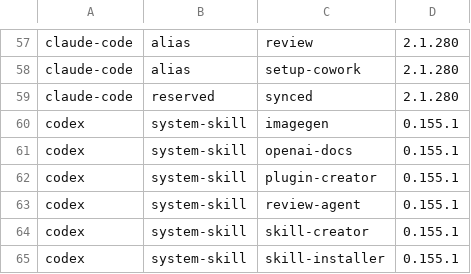
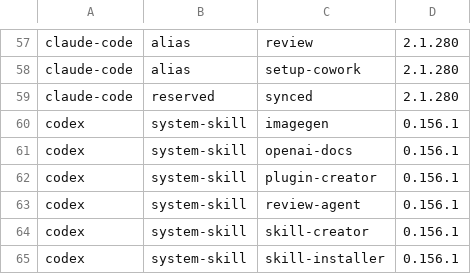
Before and after one commit to NecturaLabs/AgentSkills, a TSV file: scripts/native-names.tsv, drawn as a sheet; only a part is shown, gaps mark what is left out.

Commit message:
docs(install): recommend the plugin layout for one skill name
Verified on Codex 0.156.1 that a skill linked from any plugin checkout
is listed as necturalabs:<skill>, while Claude Code lists a personal
skill bare. Only the Claude Code plugin with Codex linked to its
marketplace clone lists every skill under one name in both harnesses,
so one routing table serves both. That is now the recommended layout;
a linked checkout is the development layout, with its naming caveat.

harness-loading.md records the naming facts and replaces a vague
logging instruction with codex debug prompt-input, which prints the
concatenated AGENTS.md chain and skill list. native-names.tsv records
the Codex system skills as re-checked on 0.156.1.

```diff
--- a/scripts/native-names.tsv
+++ b/scripts/native-names.tsv
@@ -59,7 +59,7 @@ claude-code	alias	setup-cowork	2.1.280
 claude-code	reserved	synced	2.1.280
-codex	system-skill	imagegen	0.155.1
-codex	system-skill	openai-docs	0.155.1
-codex	system-skill	plugin-creator	0.155.1
-codex	system-skill	review-agent	0.155.1
-codex	system-skill	skill-creator	0.155.1
-codex	system-skill	skill-installer	0.155.1
+codex	system-skill	imagegen	0.156.1
+codex	system-skill	openai-docs	0.156.1
+codex	system-skill	plugin-creator	0.156.1
+codex	system-skill	review-agent	0.156.1
+codex	system-skill	skill-creator	0.156.1
+codex	system-skill	skill-installer	0.156.1
```
Also changed, not shown: 3 other files.
